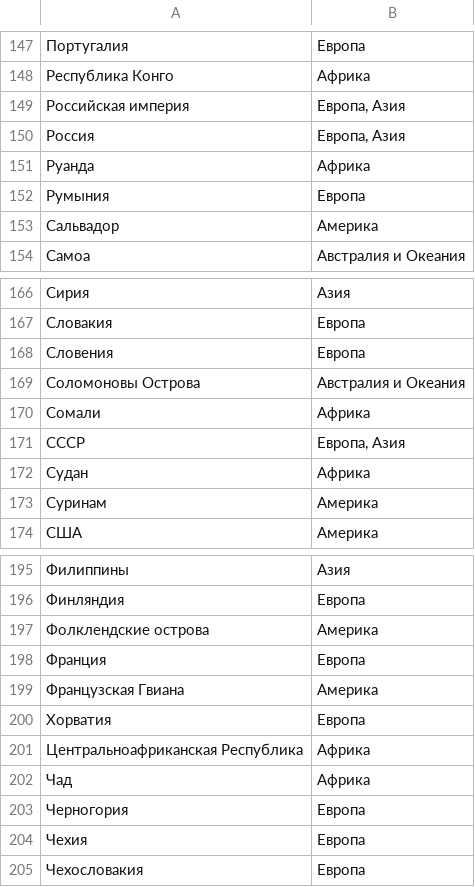
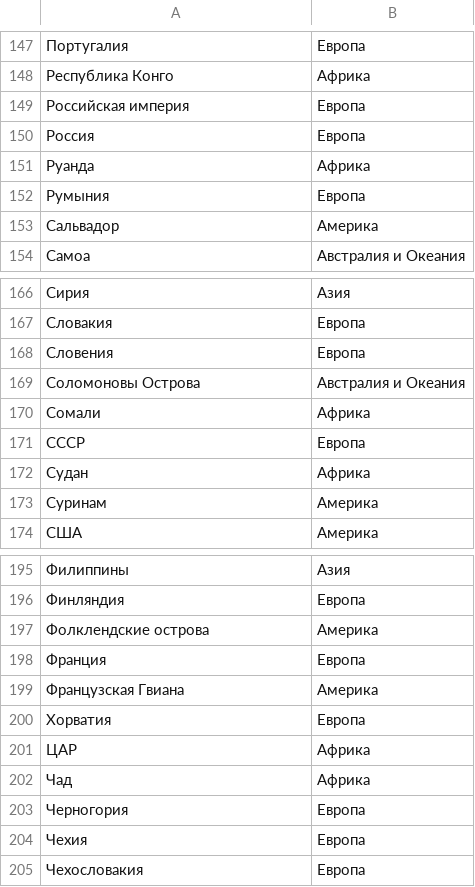
Before and after one commit to std-logic/HobbyTracker, a CSV file: res/regions.csv, drawn as a sheet; only a part is shown, gaps mark what is left out.

Commit message:
Common: changed regions logic, only one region per country now.

```diff
--- a/res/regions.csv
+++ b/res/regions.csv
@@ -148,4 +148,4 @@
 Республика Конго;Африка
-Российская империя;Европа, Азия
-Россия;Европа, Азия
+Российская империя;Европа
+Россия;Европа
 Руанда;Африка
@@ -170,3 +170,3 @@
 Сомали;Африка
-СССР;Европа, Азия
+СССР;Европа
 Судан;Африка
@@ -200,3 +200,3 @@
 Хорватия;Европа
-Центральноафриканская Республика;Африка
+ЦАР;Африка
 Чад;Африка
```
Also changed, not shown: 3 other files.
